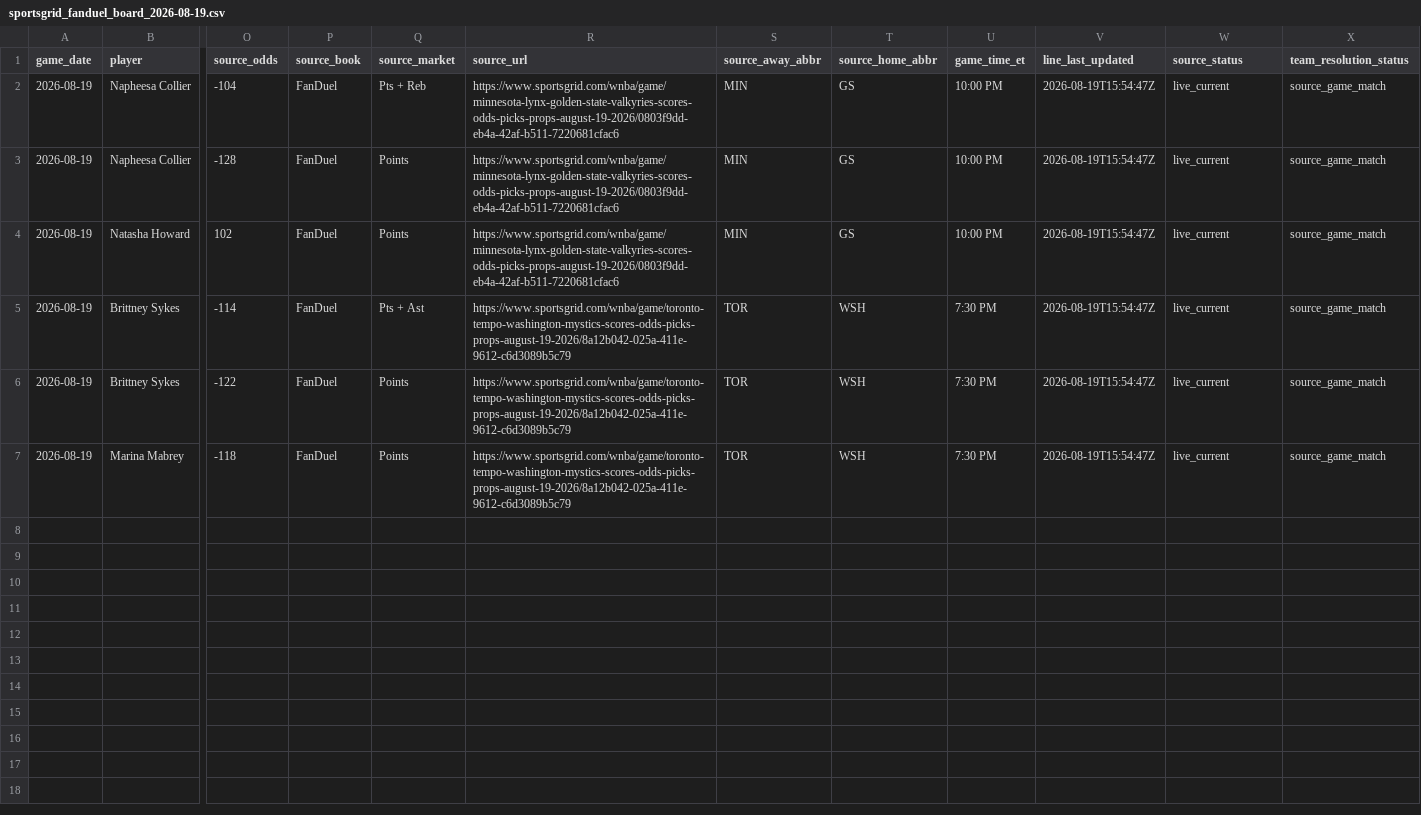
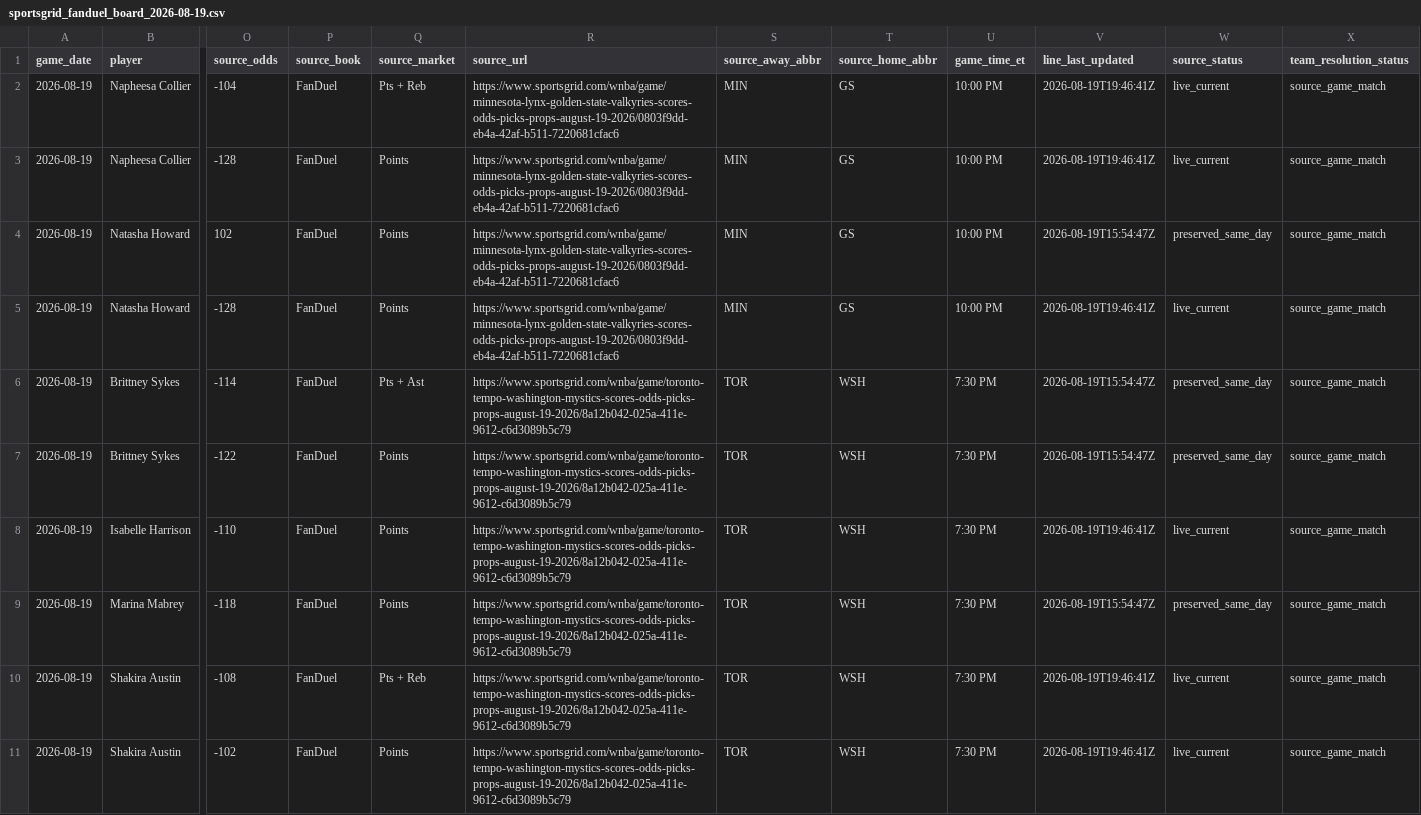
Before and after one commit to testqgw/SCP, a CSV file: wnba/data/current/sportsgrid_fanduel_board_2026-08-19.csv, drawn as a sheet; only a part is shown, gaps mark what is left out; addresses are those after the commit; rows hold the shown columns only; the diff names each change by its address in the sheet, - before the commit and + after, or states it on an @@ line.

```diff
--- a/wnba/data/current/sportsgrid_fanduel_board_2026-08-19.csv
+++ b/wnba/data/current/sportsgrid_fanduel_board_2026-08-19.csv
-V2:V3 (line_last_updated): 2026-08-19T15:54:47Z
+V2:V3 (line_last_updated): 2026-08-19T19:46:41Z
-W4 (source_status): live_current
+W4 (source_status): preserved_same_day
+row 5: 2026-08-19 | Natasha Howard | -128 | FanDuel | Points | https://www.sportsgrid.com/wnba/game/minnesota-lynx-golden-state-valkyries-scores-odds-picks-props-august-19-2026/0803f9dd-eb4a-42af-b511-7220681cfac6 | MIN | GS | 10:00 PM | 2026-08-19T19:46:41Z | live_current | source_game_match
-W6:W7 (source_status): live_current
+W6:W7 (source_status): preserved_same_day
+row 8: 2026-08-19 | Isabelle Harrison | -110 | FanDuel | Points | https://www.sportsgrid.com/wnba/game/toronto-tempo-washington-mystics-scores-odds-picks-props-august-19-2026/8a12b042-025a-411e-9612-c6d3089b5c79 | TOR | WSH | 7:30 PM | 2026-08-19T19:46:41Z | live_current | source_game_match
-W9 (source_status): live_current
+W9 (source_status): preserved_same_day
+row 10: 2026-08-19 | Shakira Austin | -108 | FanDuel | Pts + Reb | https://www.sportsgrid.com/wnba/game/toronto-tempo-washington-mystics-scores-odds-picks-props-august-19-2026/8a12b042-025a-411e-9612-c6d3089b5c79 | TOR | WSH | 7:30 PM | 2026-08-19T19:46:41Z | live_current | source_game_match
+row 11: 2026-08-19 | Shakira Austin | -102 | FanDuel | Points | https://www.sportsgrid.com/wnba/game/toronto-tempo-washington-mystics-scores-odds-picks-props-august-19-2026/8a12b042-025a-411e-9612-c6d3089b5c79 | TOR | WSH | 7:30 PM | 2026-08-19T19:46:41Z | live_current | source_game_match
```
Also changed, not shown: wnba/output/current-card.csv, wnba/output/current-settlement.csv, 5 other files.
